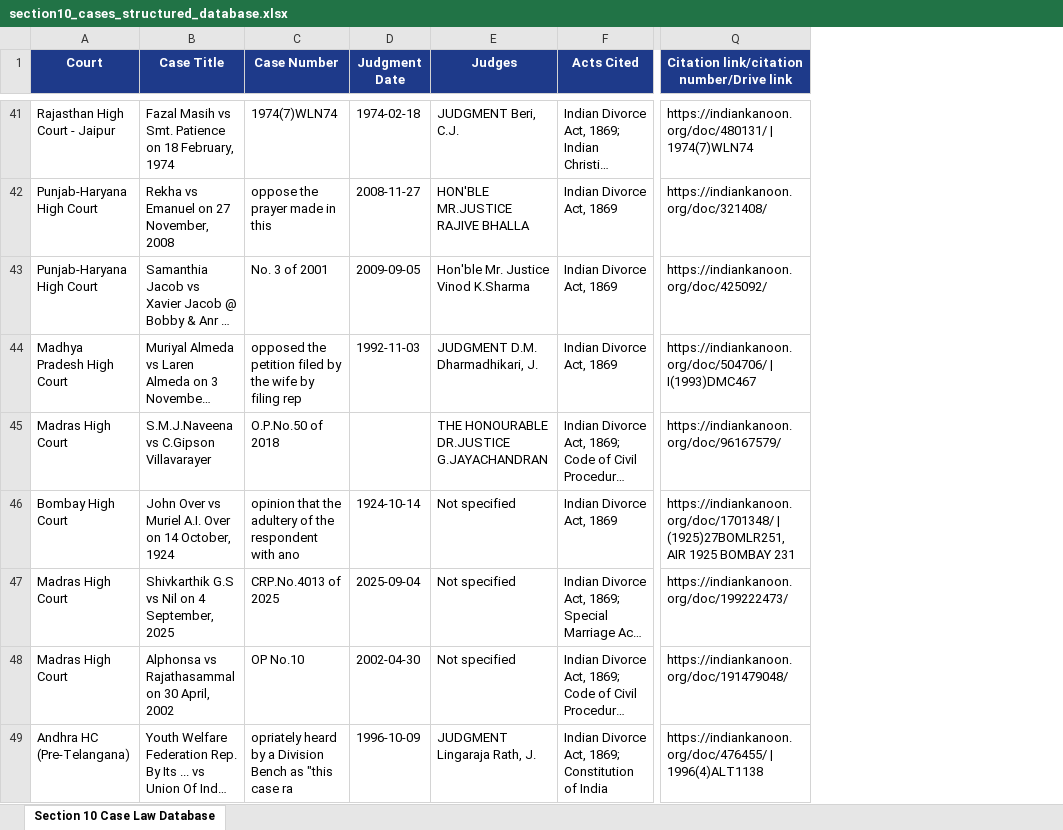
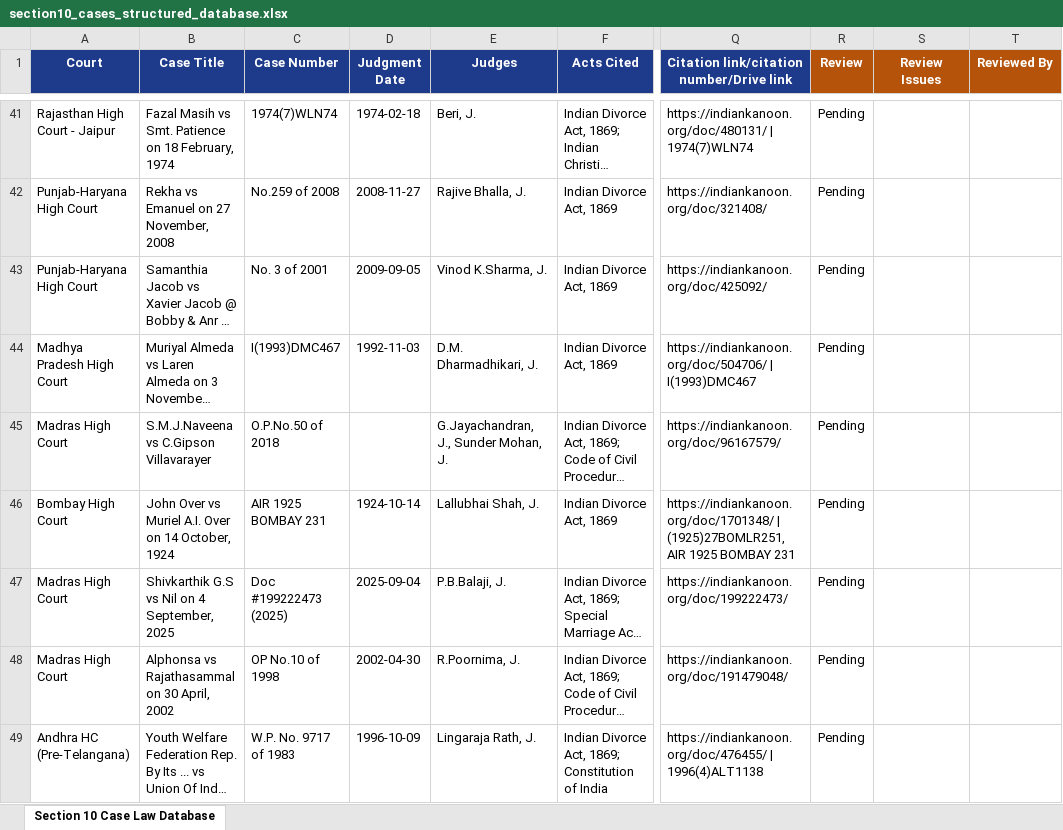
Before and after one commit to Anmolgv05/indian-divorce-act-precedents, an Excel workbook: data/section10_cases_structured_database.xlsx, sheet Section 10 Case Law Database, drawn as a sheet; only a part is shown, gaps mark what is left out; long unchanged cells end in …; values as stored, in another font and other column widths than the file's, no borders; the diff covers the shown part only; the diff names each change by its address in the sheet, - before the commit and + after, or states it on an @@ line.

Commit message:
Fix case numbers, clean judge names, and add Review/Review Issues columns

```diff
--- a/data/section10_cases_structured_database.xlsx (sheet Section 10 Case Law Database)
+++ b/data/section10_cases_structured_database.xlsx (sheet Section 10 Case Law Database)
+column R (Review), rows 41-49: all Pending
+column S (Review Issues), empty
+column T (Reviewed By), empty
-E41 (Judges): JUDGMENT Beri, C.J.
+E41 (Judges): Beri, J.
-C42 (Case Number): oppose the prayer made in this
+C42 (Case Number): No.259 of 2008
-E42 (Judges): HON'BLE MR.JUSTICE RAJIVE BHALLA
+E42 (Judges): Rajive Bhalla, J.
-E43 (Judges): Hon'ble Mr. Justice Vinod K.Sharma
+E43 (Judges): Vinod K.Sharma, J.
-C44 (Case Number): opposed the petition filed by the wife by filing rep
+C44 (Case Number): I(1993)DMC467
-E44 (Judges): JUDGMENT D.M. Dharmadhikari, J.
+E44 (Judges): D.M. Dharmadhikari, J.
-E45 (Judges): THE HONOURABLE DR.JUSTICE G.JAYACHANDRAN
+E45 (Judges): G.Jayachandran, J., Sunder Mohan, J.
-C46 (Case Number): opinion that the adultery of the respondent with ano
+C46 (Case Number): AIR 1925 BOMBAY 231
-E46 (Judges): Not specified
+E46 (Judges): Lallubhai Shah, J.
-C47 (Case Number): CRP.No.4013 of 2025
+C47 (Case Number): Doc #199222473 (2025)
-E47 (Judges): Not specified
+E47 (Judges): P.B.Balaji, J.
-C48 (Case Number): OP No.10
+C48 (Case Number): OP No.10 of 1998
-E48 (Judges): Not specified
+E48 (Judges): R.Poornima, J.
-C49 (Case Number): opriately heard by a Division Bench as "this case ra
+C49 (Case Number): W.P. No. 9717 of 1983
-E49 (Judges): JUDGMENT Lingaraja Rath, J.
+E49 (Judges): Lingaraja Rath, J.
```
Also changed, not shown: 490 edited cells elsewhere in this sheet, section10_cases_structured_database.xlsx, 4 other files.
